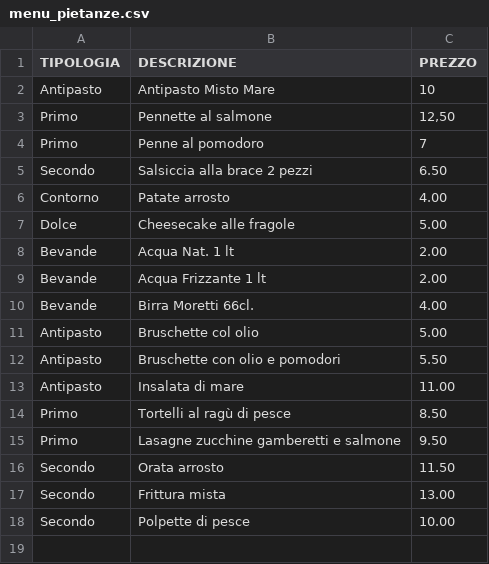
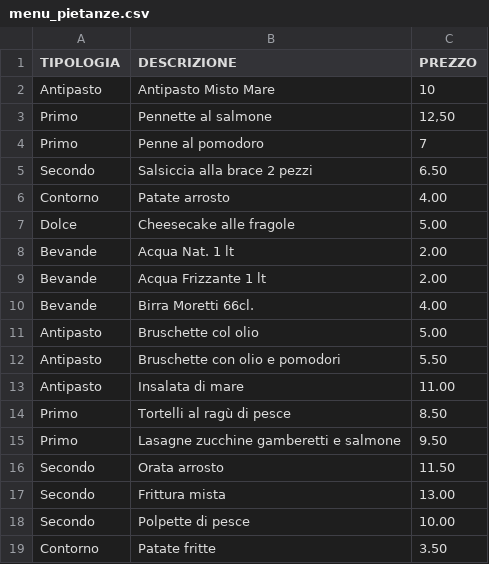
Before and after one commit to UserH725/comande-ristorante, a CSV file: menu_pietanze.csv, drawn as a sheet; the diff names each change by its address in the sheet, - before the commit and + after, or states it on an @@ line.

Commit message:
Aggiornato menu

```diff
--- a/menu_pietanze.csv
+++ b/menu_pietanze.csv
+row 19: Contorno | Patate fritte | 3.50
```
